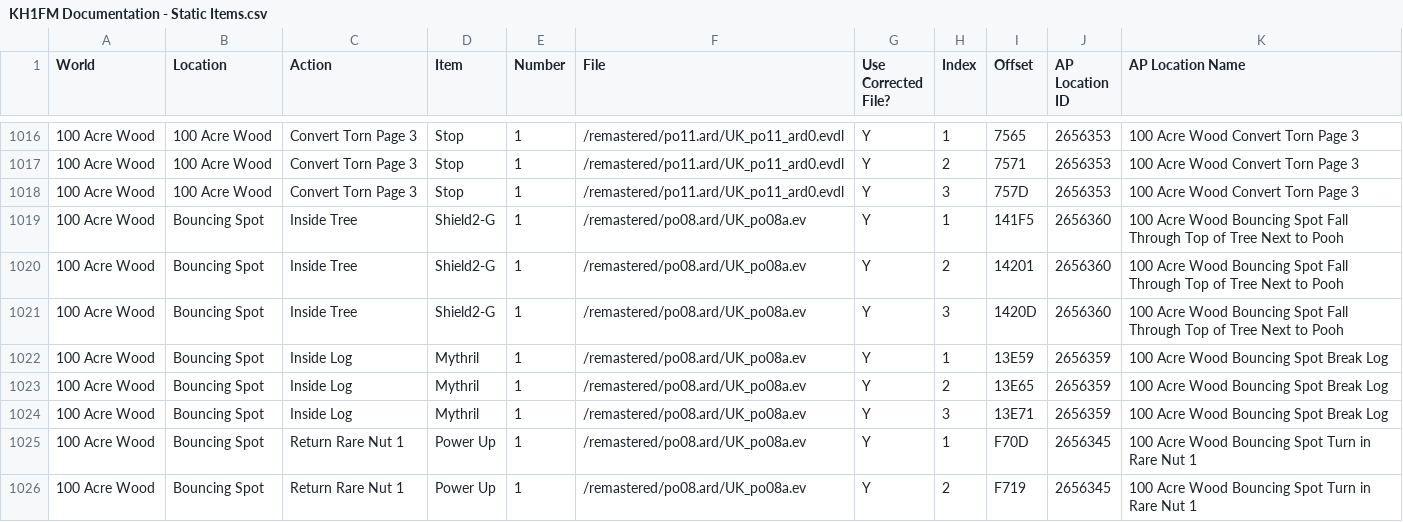
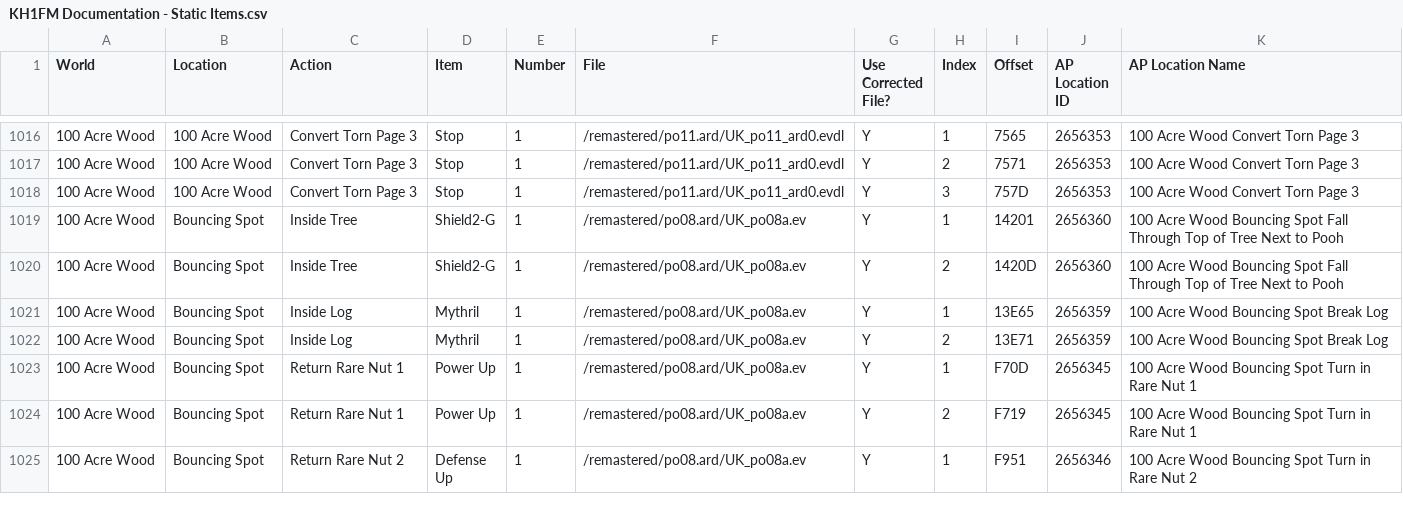
Before and after one commit to gaithern/KH1FM-RANDOMIZER, a CSV file: Documentation/KH1FM Documentation - Static Items.csv, drawn as a sheet; only a part is shown, gaps mark what is left out; the shorter side is filled out with more unchanged rows; removed rows and columns are numbered as before the commit, all else as after; the diff names each change by its address in the sheet, - before the commit and + after, or states it on an @@ line.

```diff
--- a/Documentation/KH1FM Documentation - Static Items.csv
+++ b/Documentation/KH1FM Documentation - Static Items.csv
-I1019 (Offset): 141F5
+I1019 (Offset): 14201
-I1020 (Offset): 14201
+I1020 (Offset): 1420D
-row 1021: 100 Acre Wood | Bouncing Spot | Inside Tree | Shield2-G | 1 | /remastered/po08.ard/UK_po08a.ev | Y | 3 | 1420D | 2656360 | 100 Acre Wood Bouncing Spot Fall Through Top of Tree Next to Pooh
-I1021 (Offset): 13E59
+I1021 (Offset): 13E65
-I1022 (Offset): 13E65
+I1022 (Offset): 13E71
-row 1024: 100 Acre Wood | Bouncing Spot | Inside Log | Mythril | 1 | /remastered/po08.ard/UK_po08a.ev | Y | 3 | 13E71 | 2656359 | 100 Acre Wood Bouncing Spot Break Log
```
Also changed, not shown: 1 other file.
